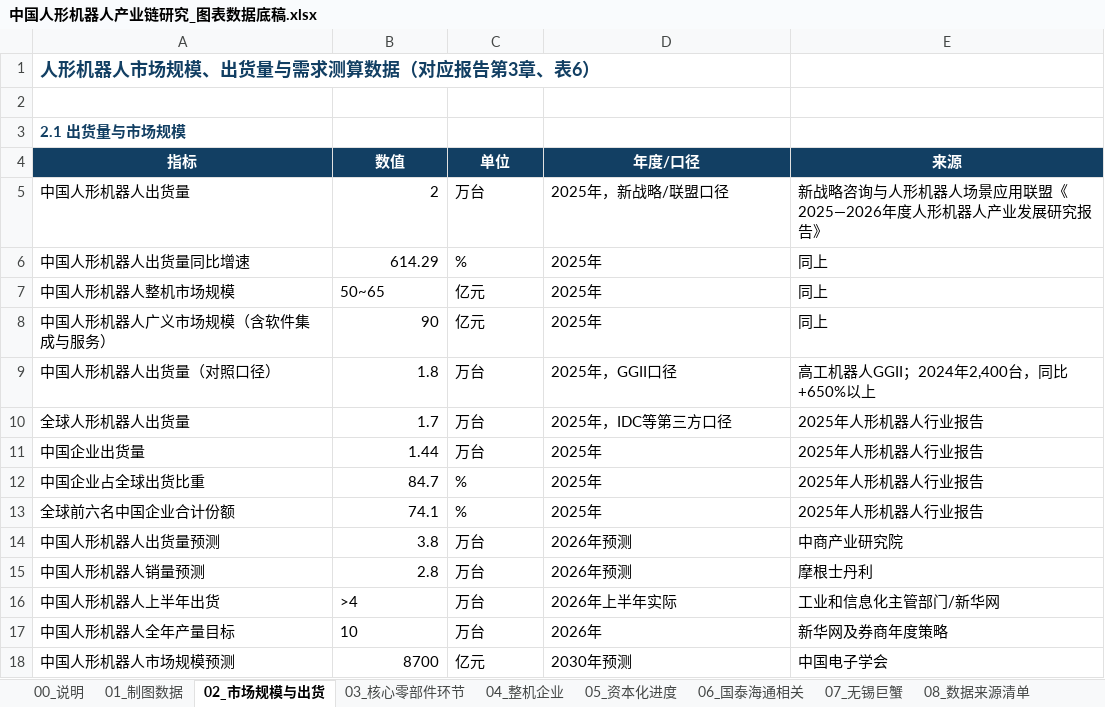
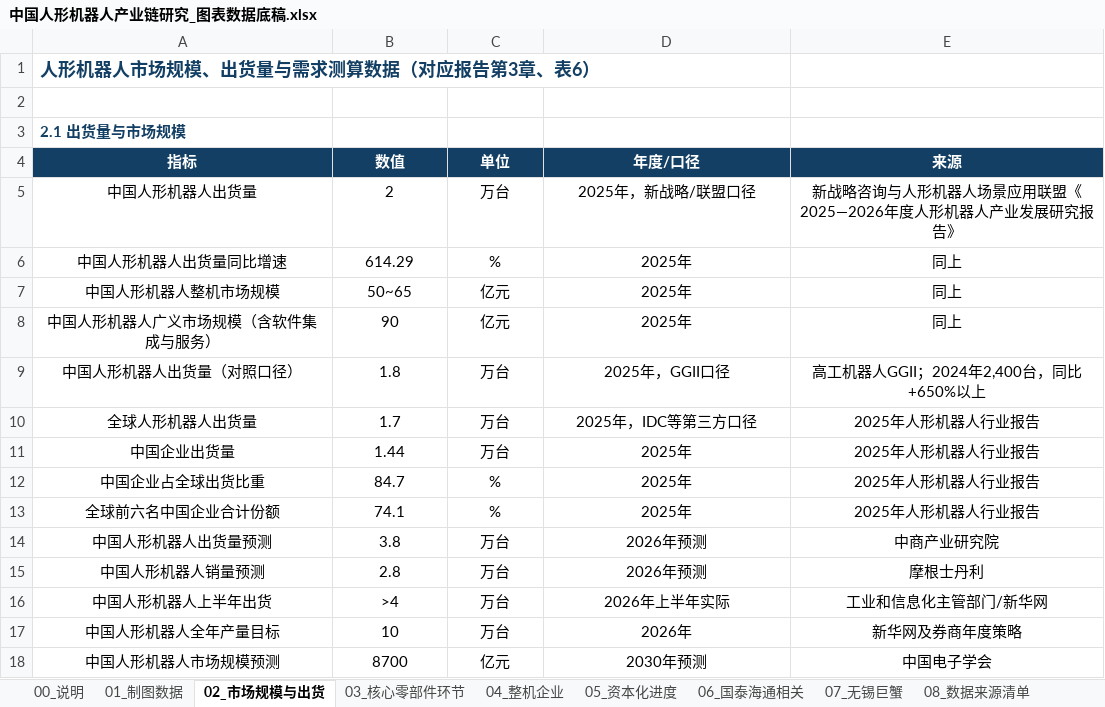
Before and after one commit to xid013-ux/JXD, an Excel workbook: output/中国人形机器人产业链研究_图表数据底稿.xlsx, sheet 02_市场规模与出货, drawn as a sheet; only a part is shown; values as stored, in another font and other column widths than the file's, no borders; the diff covers the shown part only; the diff names each change by its address in the sheet, - before the commit and + after, or states it on an @@ line.

```diff
--- a/output/中国人形机器人产业链研究_图表数据底稿.xlsx (sheet 02_市场规模与出货)
+++ b/output/中国人形机器人产业链研究_图表数据底稿.xlsx (sheet 02_市场规模与出货)
-A5:A6 alignment: left
+A5:A6 alignment: center
-B5:B6 alignment: right
+B5:B6 alignment: center
-C5:E6 alignment: left
+C5:E6 alignment: center
-A7:E7 alignment: left
+A7:E7 alignment: center
-A8:A15 alignment: left
+A8:A15 alignment: center
-B8:B15 alignment: right
+B8:B15 alignment: center
-C8:E15 alignment: left
+C8:E15 alignment: center
-A16:E17 alignment: left
+A16:E17 alignment: center
-A18 alignment: left
+A18 alignment: center
-B18 alignment: right
+B18 alignment: center
-C18:E18 alignment: left
+C18:E18 alignment: center
```
Also changed, not shown: cell formats elsewhere in this sheet, sheet 04_整机企业, sheet 03_核心零部件环节, sheet 06_国泰海通相关, sheet 07_无锡巨蟹, sheet 08_数据来源清单, sheet 09_复核说明, 3 more sheets, output/中国人形机器人产业链研究_数据来源清单.xlsx, output/交付物/中国人形机器人产业链研究_图表数据底稿.xlsx, 9 other files.
